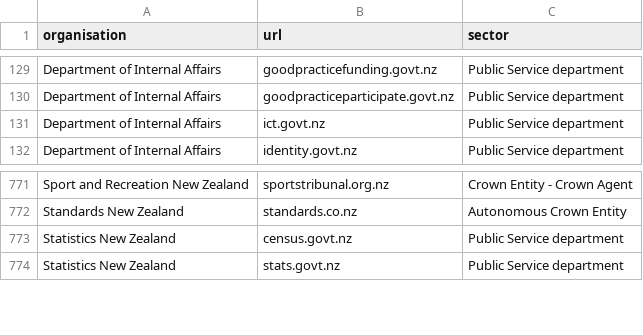
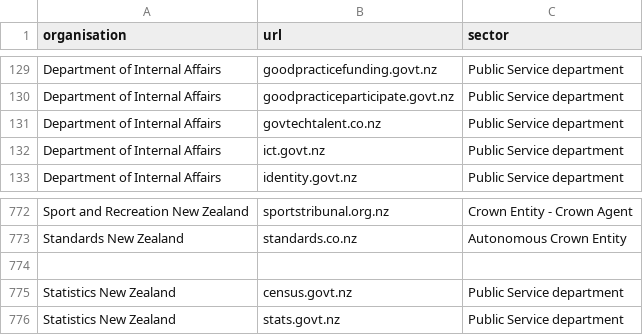
Before and after one commit to GOVTNZ/public-sector-websites, a CSV file: public-sector-websites.csv, drawn as a sheet; only a part is shown, gaps mark what is left out; the diff names each change by its address in the sheet, - before the commit and + after, or states it on an @@ line.

Commit message:
Add https://govtechtalent.co.nz/
Suggested by Nadia Webster

```diff
--- a/public-sector-websites.csv
+++ b/public-sector-websites.csv
+row 131: Department of Internal Affairs | govtechtalent.co.nz | Public Service department
+row 774: (empty)
```
